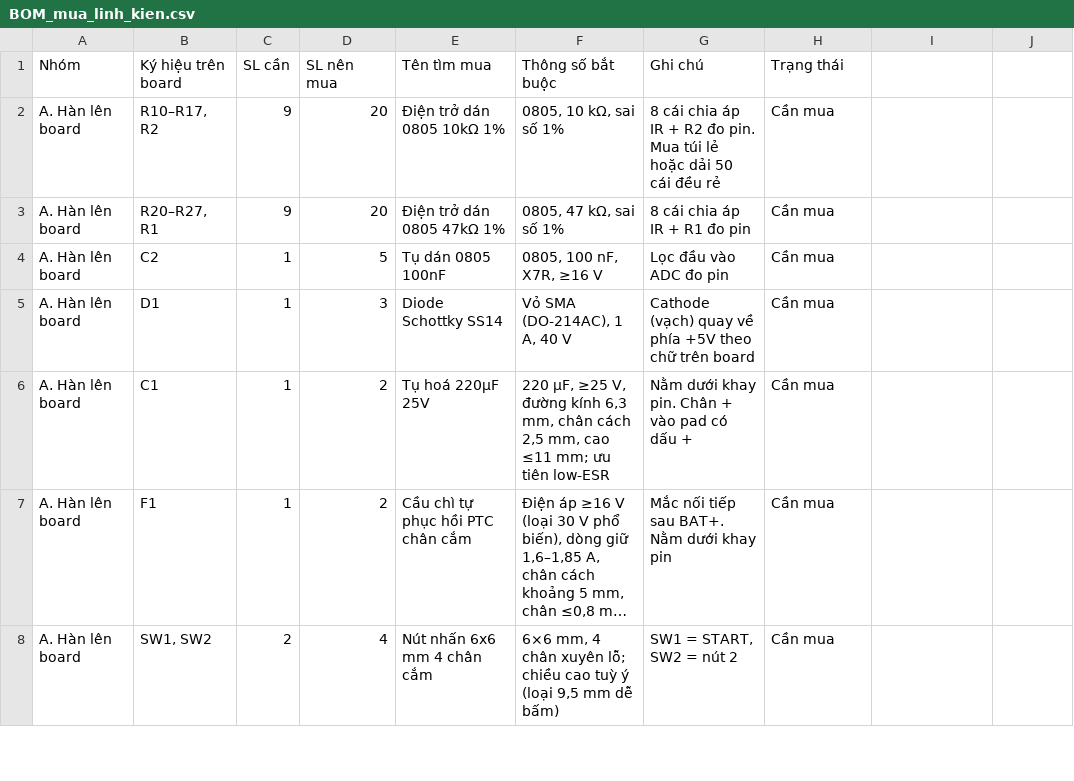
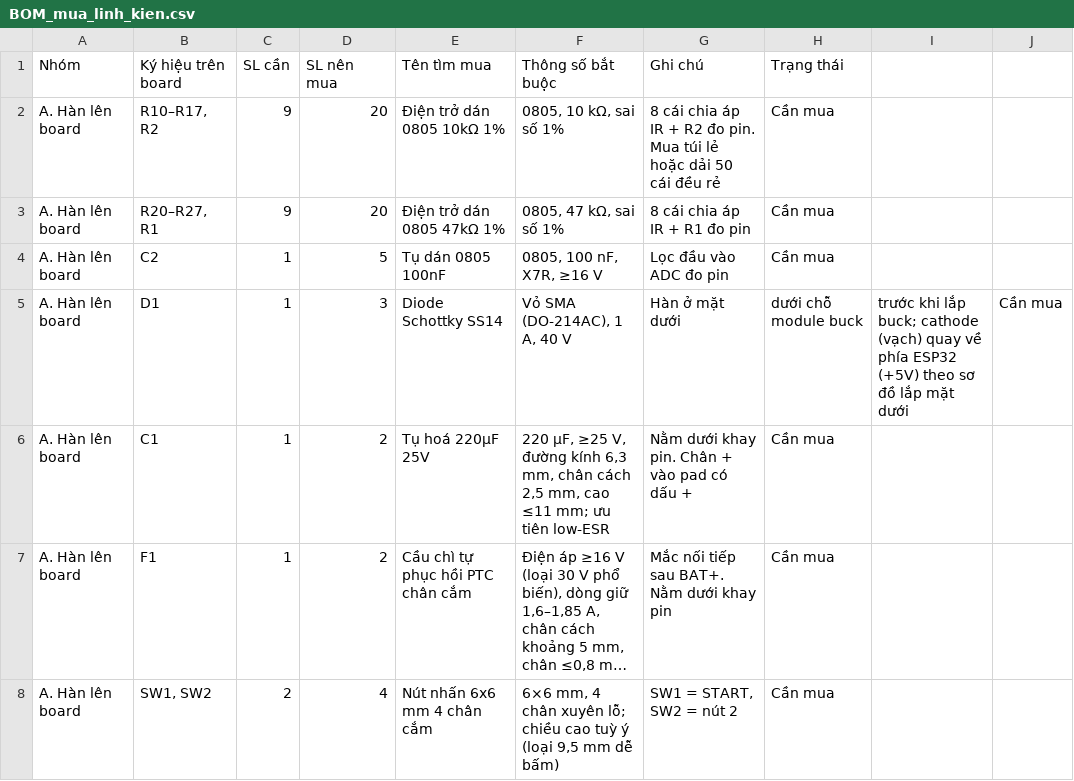
Before and after one commit to minh-vt/lfbot, a CSV file: hardware/base/fab/release/v0.7/BOM_mua_linh_kien.csv, drawn as a sheet; only a part is shown; long unchanged cells end in ….

```diff
--- a/hardware/base/fab/release/v0.7/BOM_mua_linh_kien.csv
+++ b/hardware/base/fab/release/v0.7/BOM_mua_linh_kien.csv
@@ -4,3 +4,3 @@ A. Hàn lên board,"R20–R27, R1",9,20,Điện trở dán 0805 47kΩ 1%,"0805,
 A. Hàn lên board,C2,1,5,Tụ dán 0805 100nF,"0805, 100 nF, X7R, ≥16 V",Lọc đầu vào ADC đo pin,Cần mua
-A. Hàn lên board,D1,1,3,Diode Schottky SS14,"Vỏ SMA (DO-214AC), 1 A, 40 V",Cathode (vạch) quay về phía +5V theo chữ trên board,Cần mua
+A. Hàn lên board,D1,1,3,Diode Schottky SS14,"Vỏ SMA (DO-214AC), 1 A, 40 V",Hàn ở mặt dưới, dưới chỗ module buck, trước khi lắp buck; cathode (vạch) quay về phía ESP32 (+5V) theo sơ đồ lắp mặt dưới,Cần mua
 A. Hàn lên board,C1,1,2,Tụ hoá 220µF 25V,"220 µF, ≥25 V, đường kính 6,3 mm, chân cách 2,5 mm, cao ≤11 mm; ưu tiên low-ESR",Nằm dưới khay pin. Chân + vào pad có dấu +,Cần mua
```
Also changed, not shown: docs/HARDWARE_BOM.csv, 55 other files.
